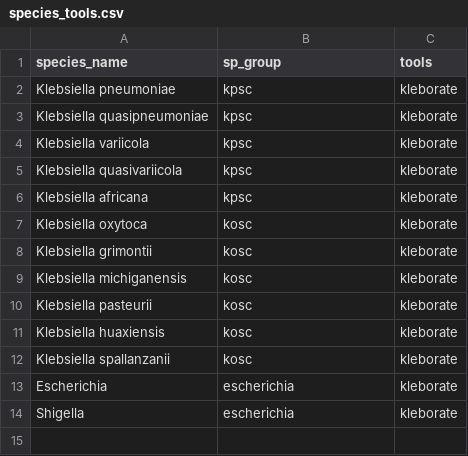
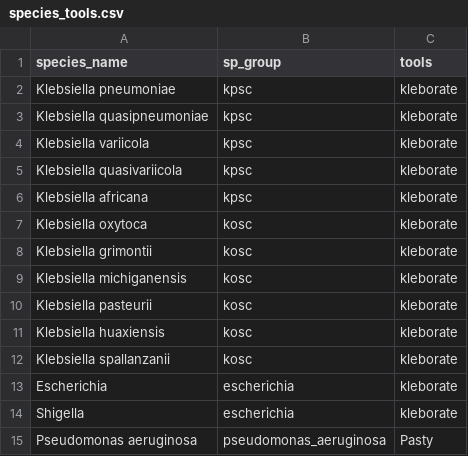
Before and after one commit to MOISECHRIST/BactogenMiner, a CSV file: meta_data/species_tools.csv, drawn as a sheet.

Commit message:
Adding serotyping tools for E.coli/Shigella, Pseudomonas Aeroginosa and Salmonella Spp

```diff
--- a/meta_data/species_tools.csv
+++ b/meta_data/species_tools.csv
@@ -14 +14,2 @@ Escherichia,escherichia,kleborate
 Shigella,escherichia,kleborate
+Pseudomonas aeruginosa,pseudomonas_aeruginosa,Pasty
```
Also changed, not shown: 9 other files.
